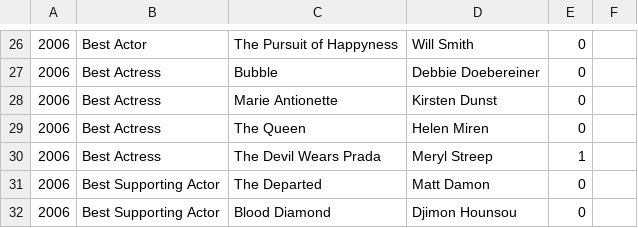
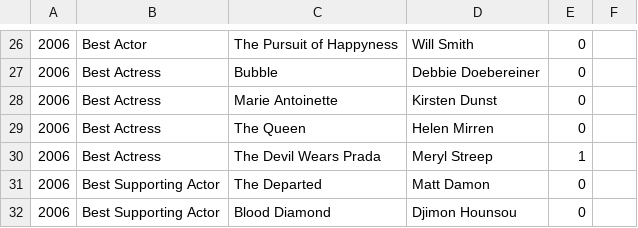
Before and after one commit to tgh/FiLTH, a CSV file: data/2006.csv, drawn as a sheet; only a part is shown, gaps mark what is left out.

```diff
--- a/data/2006.csv
+++ b/data/2006.csv
@@ -27,4 +27,4 @@
 2006,"Best Actress","Bubble","Debbie Doebereiner",0,
-2006,"Best Actress","Marie Antionette","Kirsten Dunst",0,
-2006,"Best Actress","The Queen","Helen Miren",0,
+2006,"Best Actress","Marie Antoinette","Kirsten Dunst",0,
+2006,"Best Actress","The Queen","Helen Mirren",0,
 2006,"Best Actress","The Devil Wears Prada","Meryl Streep",1,
```
Also changed, not shown: data/2004.csv, data/2005.csv.
